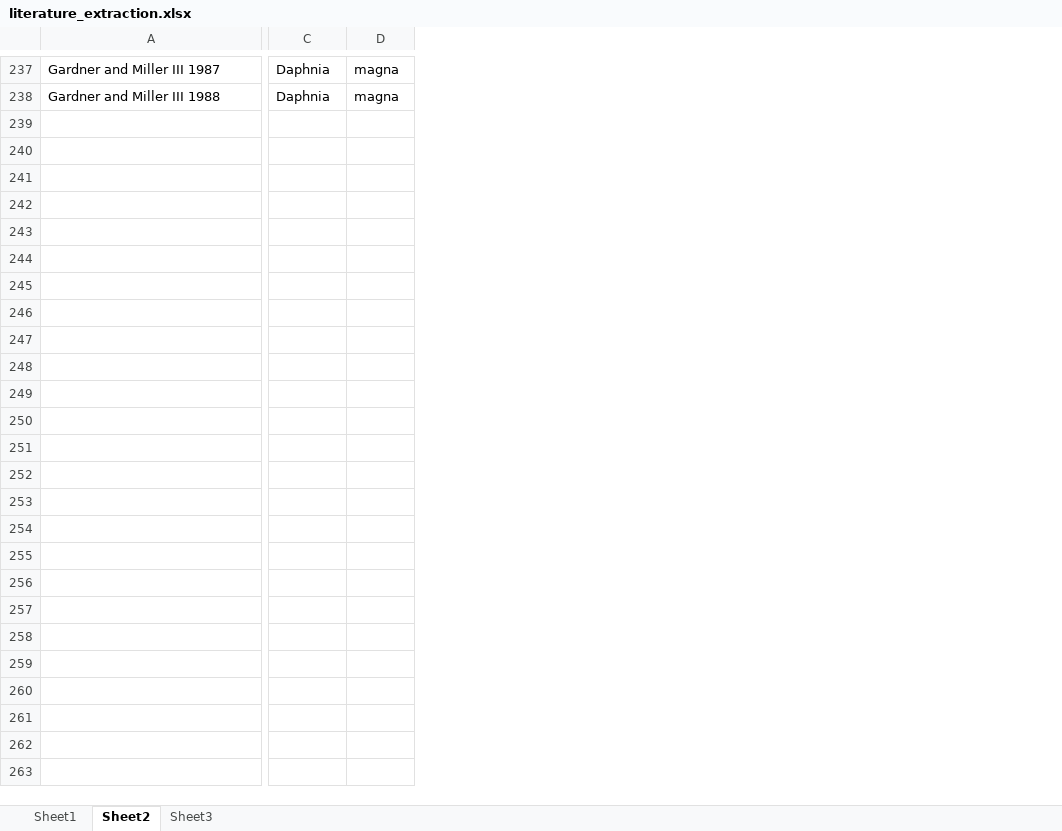
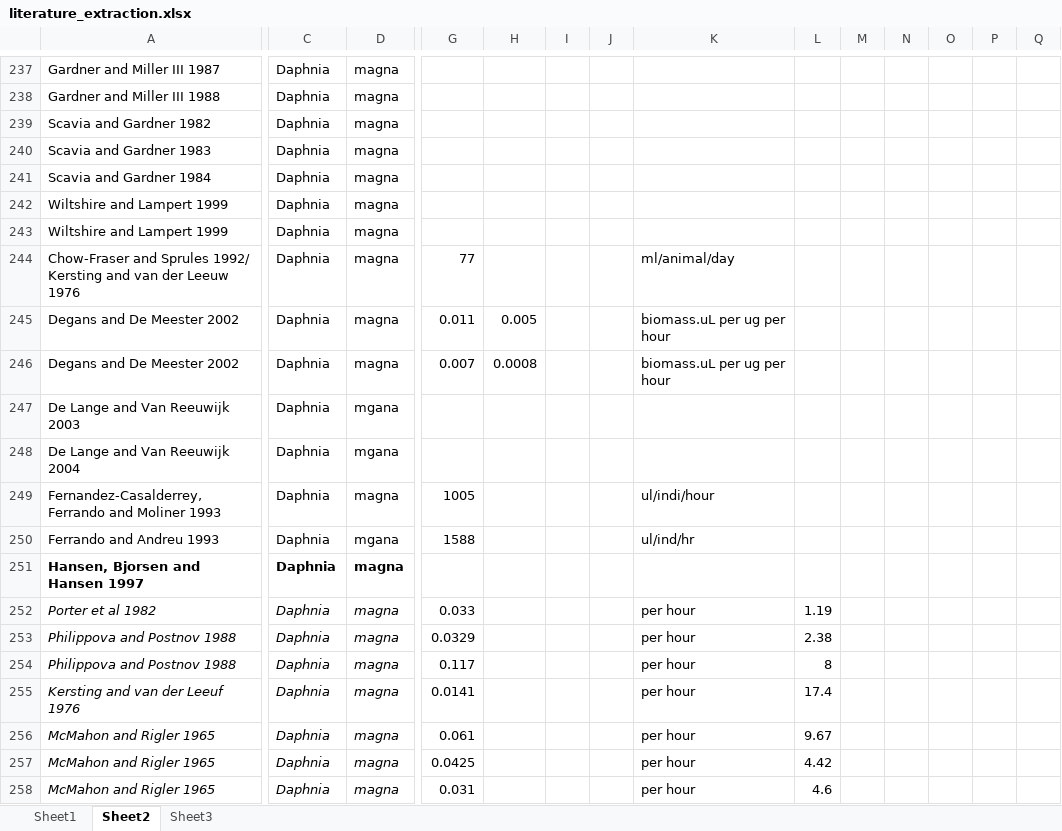
Before and after one commit to jwerba14/Species-Traits, an Excel workbook: literature_extraction.xlsx, sheet Sheet2, drawn as a sheet; only a part is shown, gaps mark what is left out; values as stored, in another font and other column widths than the file's, no borders; rows hold the shown columns only; the diff covers the shown part only; the diff names each change by its address in the sheet, - before the commit and + after, or states it on an @@ line.

```diff
--- a/literature_extraction.xlsx (sheet Sheet2)
+++ b/literature_extraction.xlsx (sheet Sheet2)
+column G, empty
+column H, empty
+column I, empty
+column J, empty
+column K, empty
+column L, empty
+column M, empty
+column N, empty
+column O, empty
+column P, empty
+column Q, empty
+row 239: Scavia and Gardner 1982 | Daphnia | magna
+row 240: Scavia and Gardner 1983 | Daphnia | magna
+row 241: Scavia and Gardner 1984 | Daphnia | magna
+row 242: Wiltshire and Lampert 1999 | Daphnia | magna
+row 243: Wiltshire and Lampert 1999 | Daphnia | magna
+row 244: Chow-Fraser and Sprules 1992/ Kersting and van der Leeuw 1976 | Daphnia | magna | 77 |  |  |  | ml/animal/day
+row 245: Degans and De Meester 2002 | Daphnia | magna | 0.011 | 0.005 |  |  | biomass.uL per ug per hour
+row 246: Degans and De Meester 2002 | Daphnia | magna | 0.007 | 0.0008 |  |  | biomass.uL per ug per hour
+row 247: De Lange and Van Reeuwijk 2003 | Daphnia | mgana
+row 248: De Lange and Van Reeuwijk 2004 | Daphnia | mgana
+row 249: Fernandez-Casalderrey, Ferrando and Moliner 1993 | Daphnia | magna | 1005 |  |  |  | ul/indi/hour
+row 250: Ferrando and Andreu 1993 | Daphnia | mgana | 1588 |  |  |  | ul/ind/hr
+row 251: Hansen, Bjorsen and Hansen 1997 | Daphnia | magna
+row 252: Porter et al 1982 | Daphnia | magna | 0.033 |  |  |  | per hour | 1.19
+row 253: Philippova and Postnov 1988 | Daphnia | magna | 0.0329 |  |  |  | per hour | 2.38
+row 254: Philippova and Postnov 1988 | Daphnia | magna | 0.117 |  |  |  | per hour | 8
+row 255: Kersting and van der Leeuf 1976 | Daphnia | magna | 0.0141 |  |  |  | per hour | 17.4
+row 256: McMahon and Rigler 1965 | Daphnia | magna | 0.061 |  |  |  | per hour | 9.67
+row 257: McMahon and Rigler 1965 | Daphnia | magna | 0.0425 |  |  |  | per hour | 4.42
+row 258: McMahon and Rigler 1965 | Daphnia | magna | 0.031 |  |  |  | per hour | 4.6
```
Also changed, not shown: 86 added rows elsewhere in this sheet, sheet Sheet1, formulas that keep their value, 15 other files.
